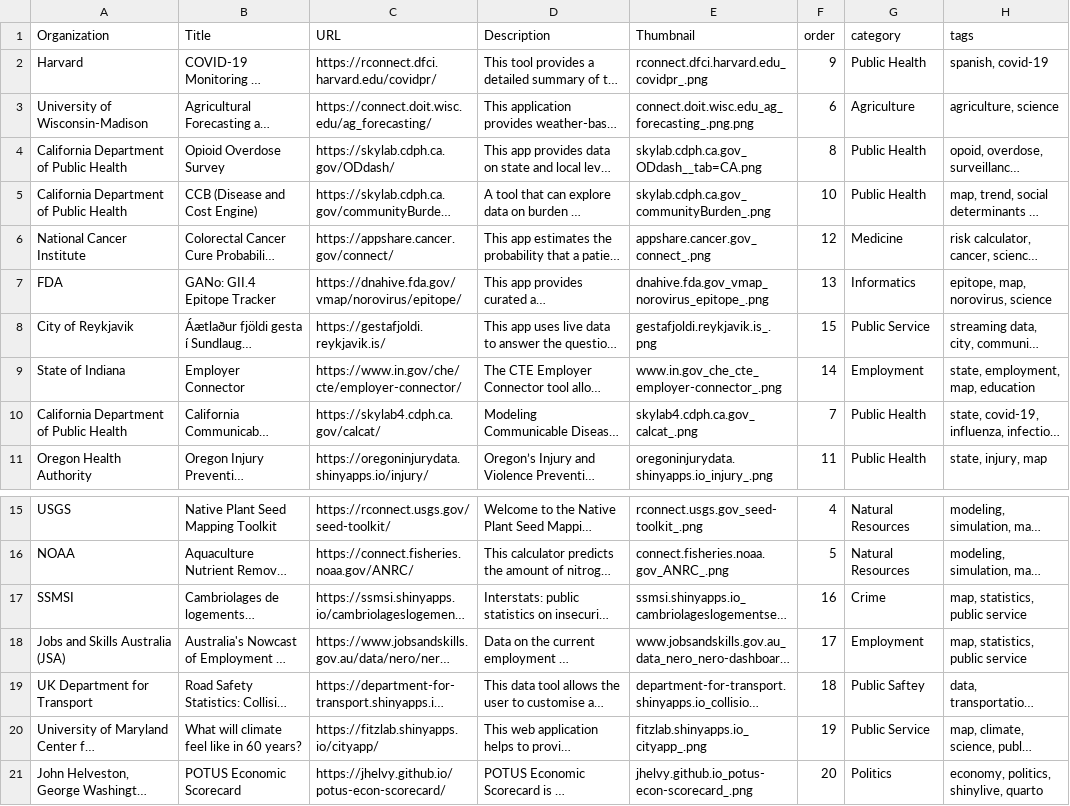
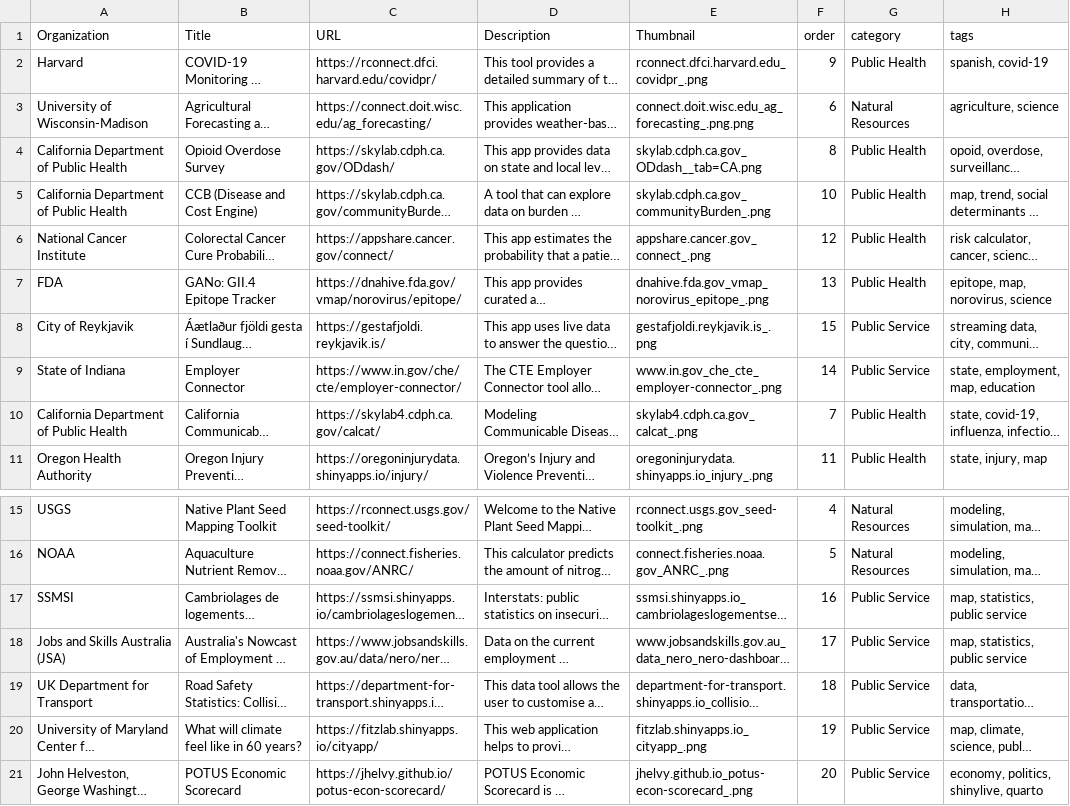
Before and after one commit to posit-dev/shiny-showcase-public-sector, a CSV file: data/raw.csv, drawn as a sheet; only a part is shown, gaps mark what is left out; long unchanged cells end in …; the diff names each change by its address in the sheet, - before the commit and + after, or states it on an @@ line.

```diff
--- a/data/raw.csv
+++ b/data/raw.csv
-G3 (category): Agriculture
+G3 (category): Natural Resources
-G6 (category): Medicine
+G6 (category): Public Health
-G7 (category): Informatics
+G7 (category): Public Health
-G9 (category): Employment
+G9 (category): Public Service
-G17 (category): Crime
+G17 (category): Public Service
-G18 (category): Employment
+G18 (category): Public Service
-G19 (category): Public Saftey
+G19 (category): Public Service
-G21 (category): Politics
+G21 (category): Public Service
```
Also changed, not shown: 1 other file.
